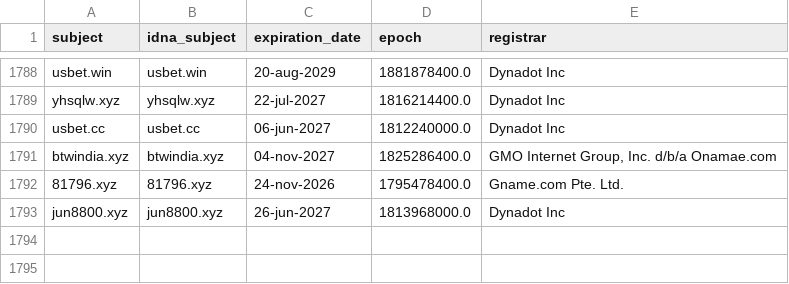
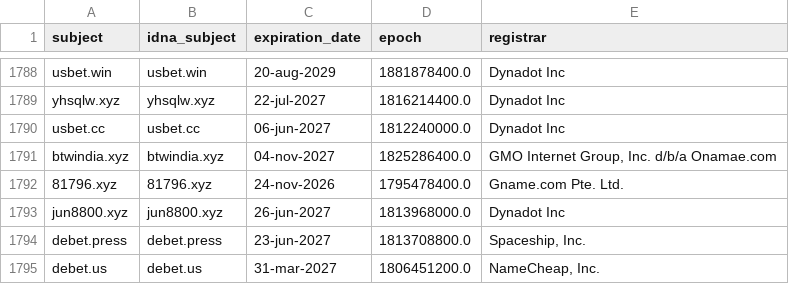
Before and after one commit to bigdargon/hostsVN-gambling-dead-hosts, a CSV file: .pyfunceble/whois.csv, drawn as a sheet; only a part is shown, gaps mark what is left out.

```diff
--- a/.pyfunceble/whois.csv
+++ b/.pyfunceble/whois.csv
@@ -1793 +1793,3 @@ btwindia.xyz,btwindia.xyz,04-nov-2027,1825286400.0,"GMO Internet Group, Inc. d/b
 jun8800.xyz,jun8800.xyz,26-jun-2027,1813968000.0,Dynadot Inc
+debet.press,debet.press,23-jun-2027,1813708800.0,"Spaceship, Inc."
+debet.us,debet.us,31-mar-2027,1806451200.0,"NameCheap, Inc."
```
Also changed, not shown: 14 other files.
